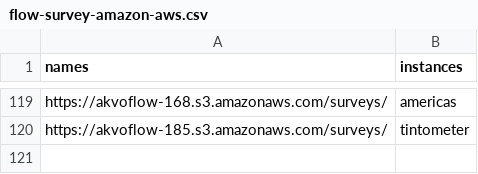
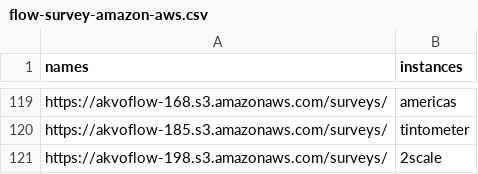
Before and after one commit to akvo/akvo-tech-consultancy, a CSV file: sites/akvo-flow-web-api/data/flow-survey-amazon-aws.csv, drawn as a sheet; only a part is shown, gaps mark what is left out; the diff names each change by its address in the sheet, - before the commit and + after, or states it on an @@ line.

Commit message:
Adding 2Scale

```diff
--- a/sites/akvo-flow-web-api/data/flow-survey-amazon-aws.csv
+++ b/sites/akvo-flow-web-api/data/flow-survey-amazon-aws.csv
+row 121: https://akvoflow-198.s3.amazonaws.com/surveys/ | 2scale
```
